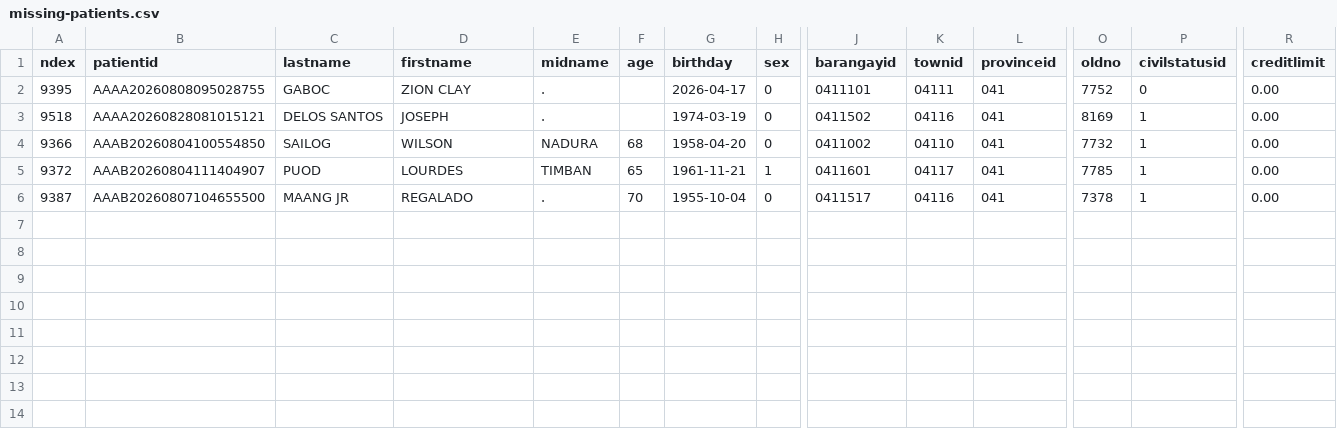
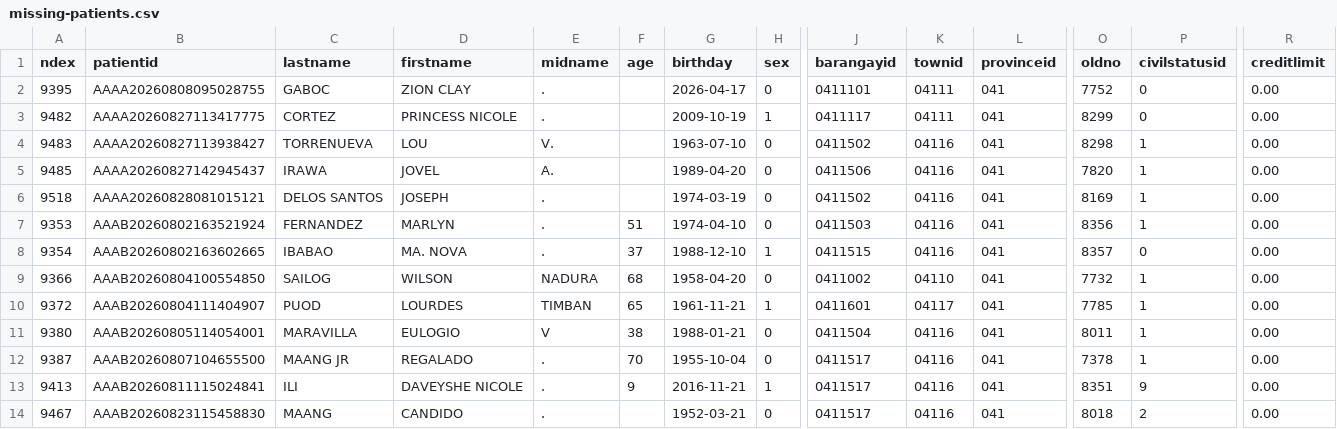
Before and after one commit to ralphdelara/SeeCure-MedicalCorporation, a CSV file: database/data/missing-patients.csv, drawn as a sheet; only a part is shown, gaps mark what is left out; rows hold the shown columns only; the diff names each change by its address in the sheet, - before the commit and + after, or states it on an @@ line.

Commit message:
93 - add missing patients with addresses and fix errors in Import Consultation

```diff
--- a/database/data/missing-patients.csv
+++ b/database/data/missing-patients.csv
+row 3: 9482 | AAAA20260827113417775 | CORTEZ | PRINCESS NICOLE | . |  | 2009-10-19 | 1 | 0411117 | 04111 | 041 | 8299 | 0 | 0.00
+row 4: 9483 | AAAA20260827113938427 | TORRENUEVA | LOU | V. |  | 1963-07-10 | 0 | 0411502 | 04116 | 041 | 8298 | 1 | 0.00
+row 5: 9485 | AAAA20260827142945437 | IRAWA | JOVEL | A. |  | 1989-04-20 | 0 | 0411506 | 04116 | 041 | 7820 | 1 | 0.00
+row 7: 9353 | AAAB20260802163521924 | FERNANDEZ | MARLYN | . | 51 | 1974-04-10 | 0 | 0411503 | 04116 | 041 | 8356 | 1 | 0.00
+row 8: 9354 | AAAB20260802163602665 | IBABAO | MA. NOVA | . | 37 | 1988-12-10 | 1 | 0411515 | 04116 | 041 | 8357 | 0 | 0.00
+row 11: 9380 | AAAB20260805114054001 | MARAVILLA | EULOGIO | V | 38 | 1988-01-21 | 0 | 0411504 | 04116 | 041 | 8011 | 1 | 0.00
+row 13: 9413 | AAAB20260811115024841 | ILI | DAVEYSHE NICOLE | . | 9 | 2016-11-21 | 1 | 0411517 | 04116 | 041 | 8351 | 9 | 0.00
+row 14: 9467 | AAAB20260823115458830 | MAANG | CANDIDO | . |  | 1952-03-21 | 0 | 0411517 | 04116 | 041 | 8018 | 2 | 0.00
```
Also changed, not shown: database/data/missing-patient-addresses.csv, 2 other files.
